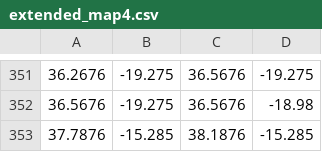
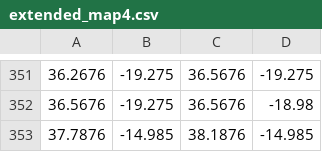
Before and after one commit to yukunlin/E190Q, a CSV file: code/extended_map4.csv, drawn as a sheet; only a part is shown, gaps mark what is left out.

```diff
--- a/code/extended_map4.csv
+++ b/code/extended_map4.csv
@@ -352,2 +352,2 @@
 36.5676,-19.275,36.5676,-18.98
-37.7876,-15.285,38.1876,-15.285
+37.7876,-14.985,38.1876,-14.985
```
Also changed, not shown: 4 other files.
